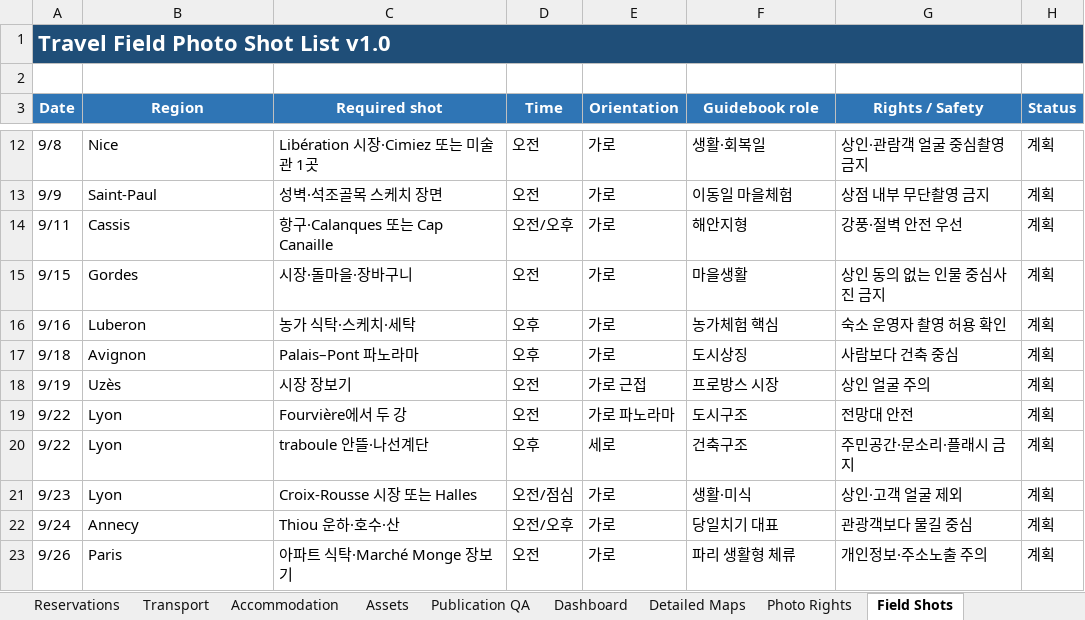
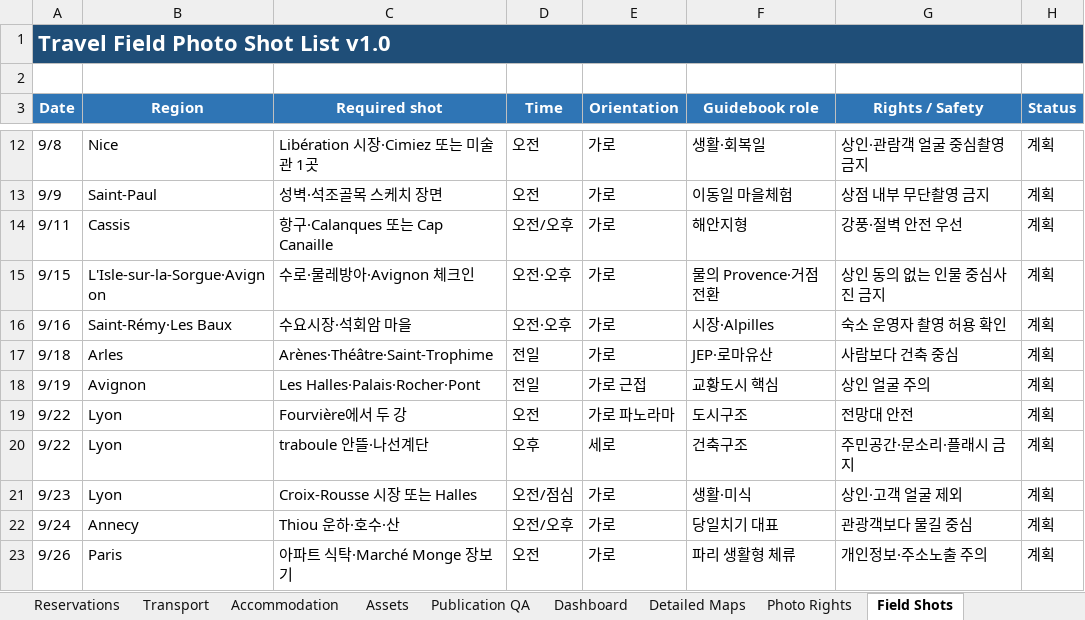
Before and after one commit to jeongjae/SP-FR-guidebook, an Excel workbook: source/OPERATIONS/TP_Europe_Travel_Master_Tracker_v1.2.xlsx, sheet Field Shots, drawn as a sheet; only a part is shown, gaps mark what is left out; values as stored, in another font and other column widths than the file's, no borders; the diff names each change by its address in the sheet, - before the commit and + after, or states it on an @@ line.

Commit message:
fix(itinerary): align Provence content with canonical schedule

```diff
--- a/source/OPERATIONS/TP_Europe_Travel_Master_Tracker_v1.2.xlsx (sheet Field Shots)
+++ b/source/OPERATIONS/TP_Europe_Travel_Master_Tracker_v1.2.xlsx (sheet Field Shots)
-B15 (Region): Gordes
+B15 (Region): L'Isle-sur-la-Sorgue·Avignon
-C15 (Required shot): 시장·돌마을·장바구니
+C15 (Required shot): 수로·물레방아·Avignon 체크인
-D15 (Time): 오전
+D15 (Time): 오전·오후
-F15 (Guidebook role): 마을생활
+F15 (Guidebook role): 물의 Provence·거점 전환
-B16 (Region): Luberon
+B16 (Region): Saint-Rémy·Les Baux
-C16 (Required shot): 농가 식탁·스케치·세탁
+C16 (Required shot): 수요시장·석회암 마을
-D16 (Time): 오후
+D16 (Time): 오전·오후
-F16 (Guidebook role): 농가체험 핵심
+F16 (Guidebook role): 시장·Alpilles
-B17 (Region): Avignon
+B17 (Region): Arles
-C17 (Required shot): Palais–Pont 파노라마
+C17 (Required shot): Arènes·Théâtre·Saint-Trophime
-D17 (Time): 오후
+D17 (Time): 전일
-F17 (Guidebook role): 도시상징
+F17 (Guidebook role): JEP·로마유산
-B18 (Region): Uzès
+B18 (Region): Avignon
-C18 (Required shot): 시장 장보기
+C18 (Required shot): Les Halles·Palais·Rocher·Pont
-D18 (Time): 오전
+D18 (Time): 전일
-F18 (Guidebook role): 프로방스 시장
+F18 (Guidebook role): 교황도시 핵심
```
Also changed, not shown: sheet Master Itinerary, sheet Transport, sheet Reservations, sheet Phase8 Lock Status, sheet Dashboard, sheet Assets, 24 other files.
